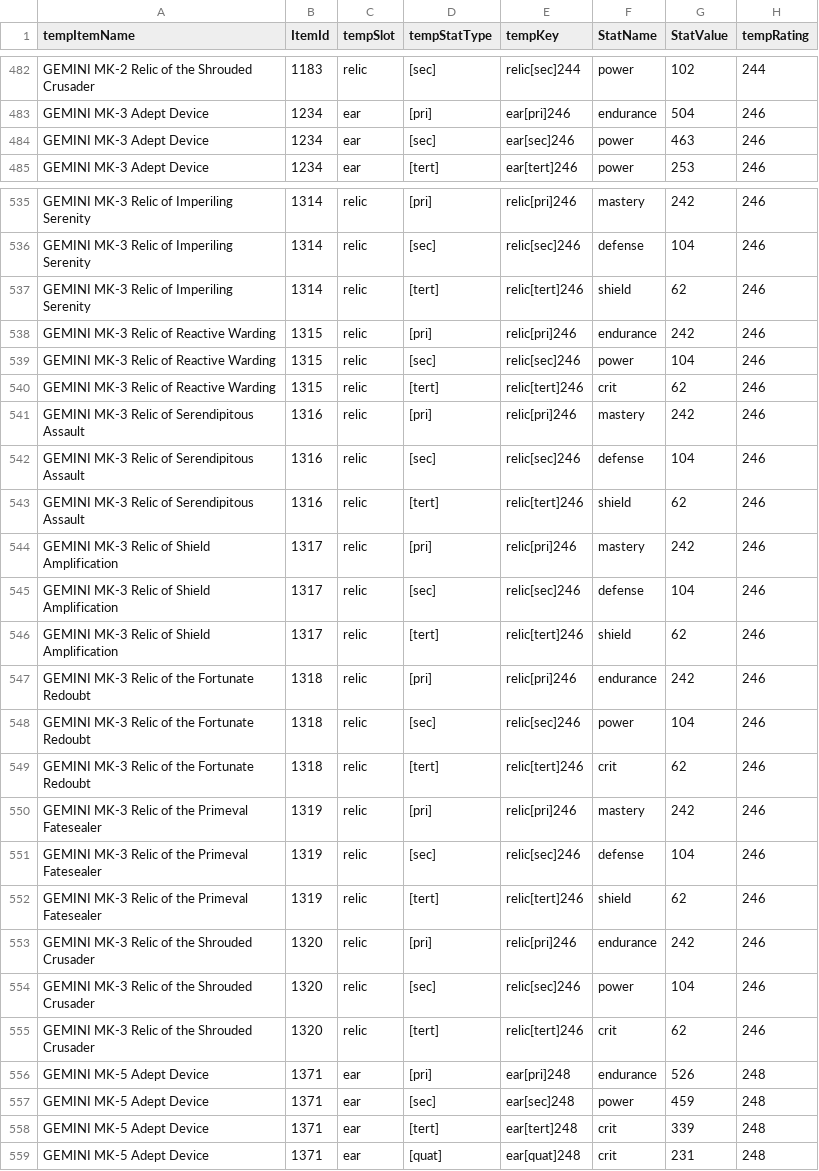
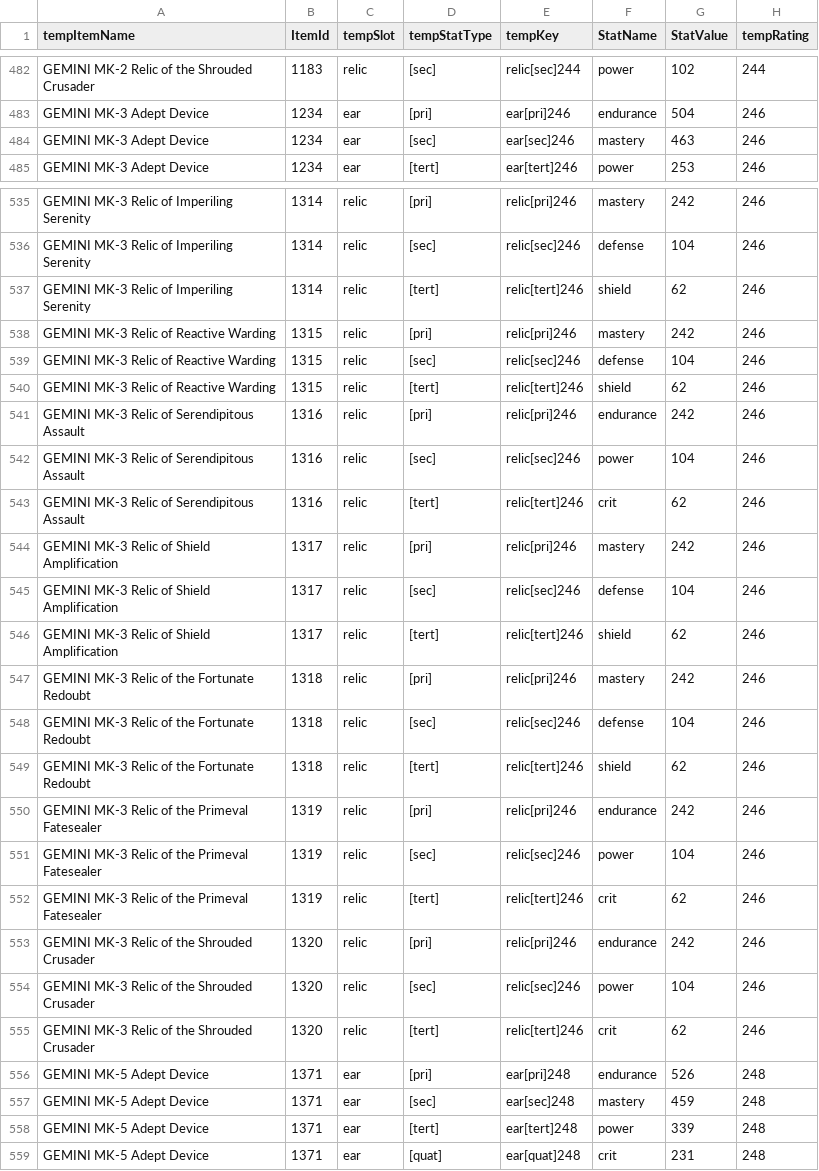
Before and after one commit to Miltios/swtor-charplanner, a CSV file: etc/dbTables/ItemStats.csv, drawn as a sheet; only a part is shown, gaps mark what is left out; the diff covers the shown part only.

Commit message:
Added overall stat readouts for gear; other factors (e.g. spec, datacrons, etc) not included yet.  Also fixed some relic and earpiece items having the wrong type of stats.

```diff
--- a/etc/dbTables/ItemStats.csv
+++ b/etc/dbTables/ItemStats.csv
@@ -483,3 +483,3 @@ GEMINI MK-2 Relic of the Shrouded Crusader,1183,relic,[sec],relic[sec]244,power,
 GEMINI MK-3 Adept Device,1234,ear,[pri],ear[pri]246,endurance,504,246
-GEMINI MK-3 Adept Device,1234,ear,[sec],ear[sec]246,power,463,246
+GEMINI MK-3 Adept Device,1234,ear,[sec],ear[sec]246,mastery,463,246
 GEMINI MK-3 Adept Device,1234,ear,[tert],ear[tert]246,power,253,246
@@ -537,8 +537,8 @@ GEMINI MK-3 Relic of Imperiling Serenity,1314,relic,[sec],relic[sec]246,defense,
 GEMINI MK-3 Relic of Imperiling Serenity,1314,relic,[tert],relic[tert]246,shield,62,246
-GEMINI MK-3 Relic of Reactive Warding,1315,relic,[pri],relic[pri]246,endurance,242,246
-GEMINI MK-3 Relic of Reactive Warding,1315,relic,[sec],relic[sec]246,power,104,246
-GEMINI MK-3 Relic of Reactive Warding,1315,relic,[tert],relic[tert]246,crit,62,246
-GEMINI MK-3 Relic of Serendipitous Assault,1316,relic,[pri],relic[pri]246,mastery,242,246
-GEMINI MK-3 Relic of Serendipitous Assault,1316,relic,[sec],relic[sec]246,defense,104,246
-GEMINI MK-3 Relic of Serendipitous Assault,1316,relic,[tert],relic[tert]246,shield,62,246
+GEMINI MK-3 Relic of Reactive Warding,1315,relic,[pri],relic[pri]246,mastery,242,246
+GEMINI MK-3 Relic of Reactive Warding,1315,relic,[sec],relic[sec]246,defense,104,246
+GEMINI MK-3 Relic of Reactive Warding,1315,relic,[tert],relic[tert]246,shield,62,246
+GEMINI MK-3 Relic of Serendipitous Assault,1316,relic,[pri],relic[pri]246,endurance,242,246
+GEMINI MK-3 Relic of Serendipitous Assault,1316,relic,[sec],relic[sec]246,power,104,246
+GEMINI MK-3 Relic of Serendipitous Assault,1316,relic,[tert],relic[tert]246,crit,62,246
 GEMINI MK-3 Relic of Shield Amplification,1317,relic,[pri],relic[pri]246,mastery,242,246
@@ -546,8 +546,8 @@ GEMINI MK-3 Relic of Shield Amplification,1317,relic,[sec],relic[sec]246,defense
 GEMINI MK-3 Relic of Shield Amplification,1317,relic,[tert],relic[tert]246,shield,62,246
-GEMINI MK-3 Relic of the Fortunate Redoubt,1318,relic,[pri],relic[pri]246,endurance,242,246
-GEMINI MK-3 Relic of the Fortunate Redoubt,1318,relic,[sec],relic[sec]246,power,104,246
-GEMINI MK-3 Relic of the Fortunate Redoubt,1318,relic,[tert],relic[tert]246,crit,62,246
-GEMINI MK-3 Relic of the Primeval Fatesealer,1319,relic,[pri],relic[pri]246,mastery,242,246
-GEMINI MK-3 Relic of the Primeval Fatesealer,1319,relic,[sec],relic[sec]246,defense,104,246
-GEMINI MK-3 Relic of the Primeval Fatesealer,1319,relic,[tert],relic[tert]246,shield,62,246
+GEMINI MK-3 Relic of the Fortunate Redoubt,1318,relic,[pri],relic[pri]246,mastery,242,246
+GEMINI MK-3 Relic of the Fortunate Redoubt,1318,relic,[sec],relic[sec]246,defense,104,246
+GEMINI MK-3 Relic of the Fortunate Redoubt,1318,relic,[tert],relic[tert]246,shield,62,246
+GEMINI MK-3 Relic of the Primeval Fatesealer,1319,relic,[pri],relic[pri]246,endurance,242,246
+GEMINI MK-3 Relic of the Primeval Fatesealer,1319,relic,[sec],relic[sec]246,power,104,246
+GEMINI MK-3 Relic of the Primeval Fatesealer,1319,relic,[tert],relic[tert]246,crit,62,246
 GEMINI MK-3 Relic of the Shrouded Crusader,1320,relic,[pri],relic[pri]246,endurance,242,246
@@ -556,4 +556,4 @@ GEMINI MK-3 Relic of the Shrouded Crusader,1320,relic,[tert],relic[tert]246,crit
 GEMINI MK-5 Adept Device,1371,ear,[pri],ear[pri]248,endurance,526,248
-GEMINI MK-5 Adept Device,1371,ear,[sec],ear[sec]248,power,459,248
-GEMINI MK-5 Adept Device,1371,ear,[tert],ear[tert]248,crit,339,248
+GEMINI MK-5 Adept Device,1371,ear,[sec],ear[sec]248,mastery,459,248
+GEMINI MK-5 Adept Device,1371,ear,[tert],ear[tert]248,power,339,248
 GEMINI MK-5 Adept Device,1371,ear,[quat],ear[quat]248,crit,231,248
```
Also changed, not shown: 40 edited cells elsewhere in this file, 6 other files.
